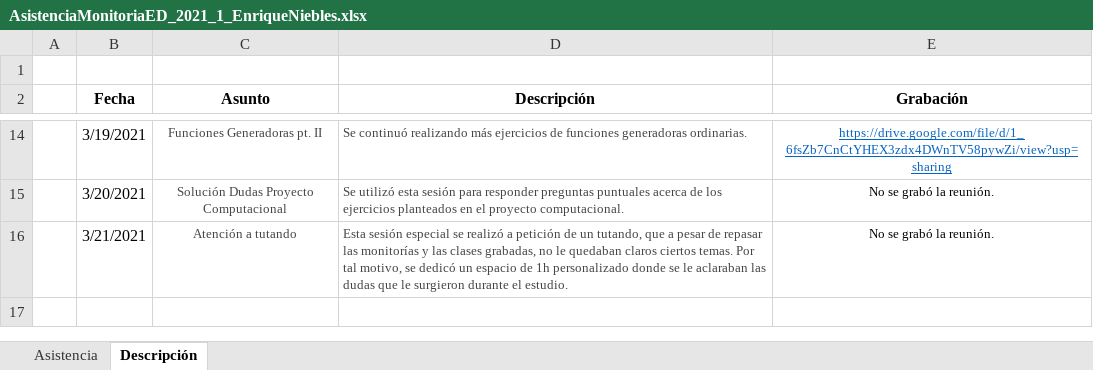
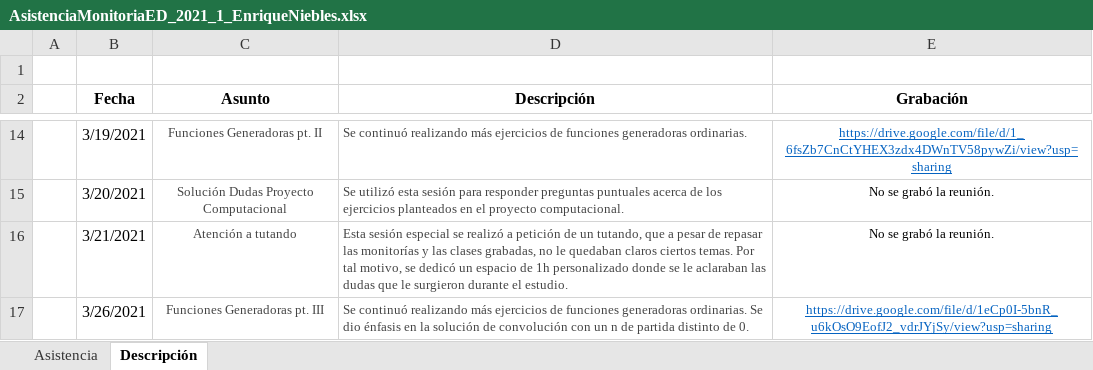
Before and after one commit to esacon/MonitoriasEstructurasDiscretas2021, an Excel workbook: Asistencia/AsistenciaMonitoriaED_2021_1_EnriqueNiebles.xlsx, sheet Descripción, drawn as a sheet; only a part is shown, gaps mark what is left out; values as stored, in another font and other column widths than the file's, no borders; the diff names each change by its address in the sheet, - before the commit and + after, or states it on an @@ line.

```diff
--- a/Asistencia/AsistenciaMonitoriaED_2021_1_EnriqueNiebles.xlsx (sheet Descripción)
+++ b/Asistencia/AsistenciaMonitoriaED_2021_1_EnriqueNiebles.xlsx (sheet Descripción)
+row 17:  | 3/26/2021 | Funciones Generadoras pt. III | Se continuó realizando más ejercicios de funciones generadoras ordinarias. Se dio énfasis en la solución de convolución con un n de partida distinto de 0. | https://drive.google.com/file/d/1eCp0I-5bnR_u6kOsO9EofJ2_vdrJYjSy/view?usp=sharing
```
Also changed, not shown: sheet Asistencia, 3 other files.
